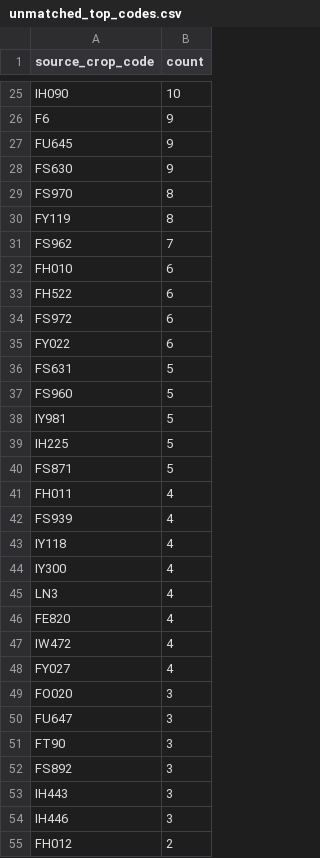
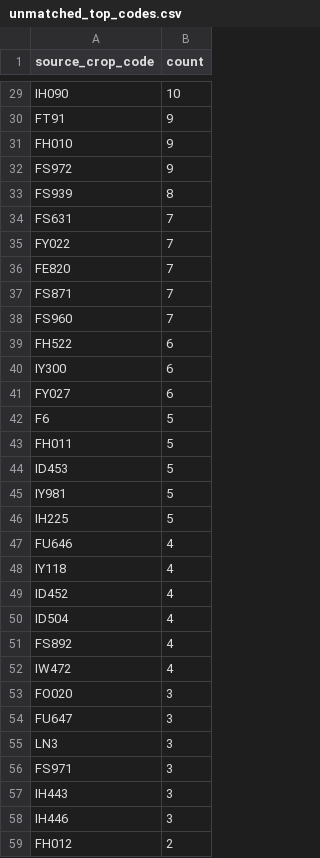
Before and after one commit to junborisproject0207-collab/vege-price-backend, a CSV file: output/unmatched_top_codes.csv, drawn as a sheet; only a part is shown, gaps mark what is left out; removed rows and columns are numbered as before the commit, all else as after; the diff covers the shown part only; the diff names each change by its address in the sheet, - before the commit and + after, or states it on an @@ line.

```diff
--- a/output/unmatched_top_codes.csv
+++ b/output/unmatched_top_codes.csv
-A30 (source_crop_code): F6
+A30 (source_crop_code): FT91
-row 27: FU645 | 9
-row 28: FS630 | 9
-row 29: FS970 | 8
-row 30: FY119 | 8
-row 31: FS962 | 7
-B31 (count): 6
+B31 (count): 9
+row 32: FS972 | 9
+row 33: FS939 | 8
+row 34: FS631 | 7
+row 35: FY022 | 7
+row 36: FE820 | 7
+row 37: FS871 | 7
+row 38: FS960 | 7
-A40 (source_crop_code): FS972
+A40 (source_crop_code): IY300
-A41 (source_crop_code): FY022
+A41 (source_crop_code): FY027
-A42 (source_crop_code): FS631
+A42 (source_crop_code): F6
-A43 (source_crop_code): FS960
+A43 (source_crop_code): FH011
+row 44: ID453 | 5
-row 40: FS871 | 5
-A47 (source_crop_code): FH011
+A47 (source_crop_code): FU646
-row 42: FS939 | 4
+row 49: ID452 | 4
-A50 (source_crop_code): IY300
+A50 (source_crop_code): ID504
-row 45: LN3 | 4
-A51 (source_crop_code): FE820
+A51 (source_crop_code): FS892
-row 48: FY027 | 4
-A55 (source_crop_code): FT90
+A55 (source_crop_code): LN3
-A56 (source_crop_code): FS892
+A56 (source_crop_code): FS971
```
Also changed, not shown: 14 added rows, 12 removed rows and 17 edited cells elsewhere in this file, output/unmatched_price_items.csv, output/unmatched_top_names.csv, 9 other files.
